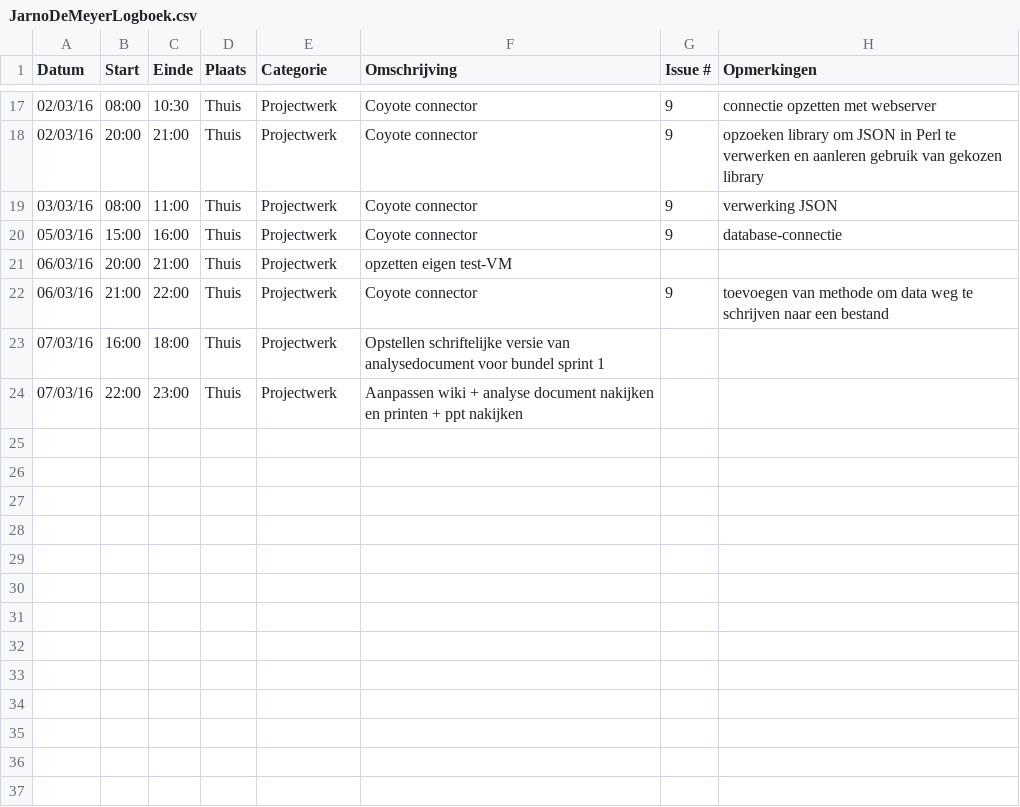
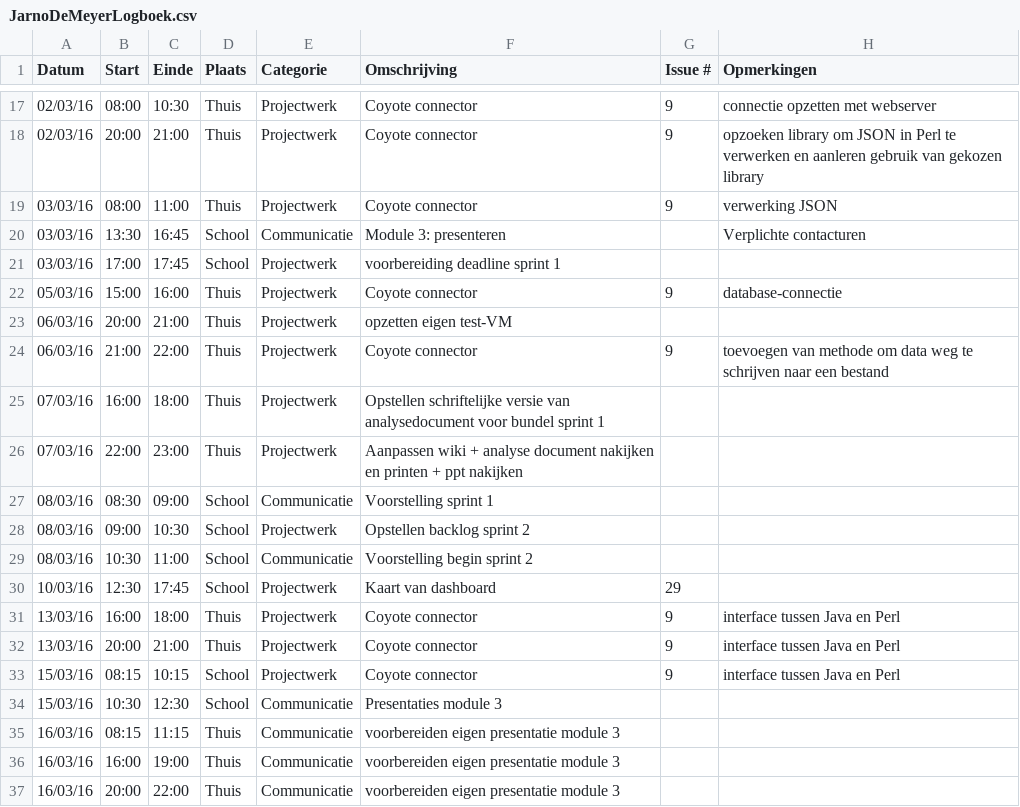
Before and after one commit to ghentlivinglab/Traffic-Travel-Time-Analyzer-1, a CSV file: JarnoDeMeyerLogboek.csv, drawn as a sheet; only a part is shown, gaps mark what is left out.

```diff
--- a/JarnoDeMeyerLogboek.csv
+++ b/JarnoDeMeyerLogboek.csv
@@ -19,2 +19,4 @@ Datum,Start,Einde,Plaats,Categorie,Omschrijving,Issue #,Opmerkingen
 03/03/16,08:00,11:00,Thuis,Projectwerk,Coyote connector,9,verwerking JSON
+03/03/16,13:30,16:45,School,Communicatie,Module 3: presenteren,,Verplichte contacturen
+03/03/16,17:00,17:45,School,Projectwerk,voorbereiding deadline sprint 1,,
 05/03/16,15:00,16:00,Thuis,Projectwerk,Coyote connector,9,database-connectie
@@ -24 +26,12 @@ Datum,Start,Einde,Plaats,Categorie,Omschrijving,Issue #,Opmerkingen
 07/03/16,22:00,23:00,Thuis,Projectwerk,Aanpassen wiki + analyse document nakijken en printen + ppt nakijken,,
+08/03/16,08:30,09:00,School,Communicatie,Voorstelling sprint 1,,
+08/03/16,09:00,10:30,School,Projectwerk,Opstellen backlog sprint 2,,
+08/03/16,10:30,11:00,School,Communicatie,Voorstelling begin sprint 2,,
+10/03/16,12:30,17:45,School,Projectwerk,Kaart van dashboard,29,
+13/03/16,16:00,18:00,Thuis,Projectwerk,Coyote connector,9,interface tussen Java en Perl
+13/03/16,20:00,21:00,Thuis,Projectwerk,Coyote connector,9,interface tussen Java en Perl
+15/03/16,08:15,10:15,School,Projectwerk,Coyote connector,9,interface tussen Java en Perl
+15/03/16,10:30,12:30,School,Communicatie,Presentaties module 3,,
+16/03/16,08:15,11:15,Thuis,Communicatie,voorbereiden eigen presentatie module 3,,
+16/03/16,16:00,19:00,Thuis,Communicatie,voorbereiden eigen presentatie module 3,,
+16/03/16,20:00,22:00,Thuis,Communicatie,voorbereiden eigen presentatie module 3,,
```
Also changed, not shown: RobinWeymansLogboek.csv, 7 other files.
